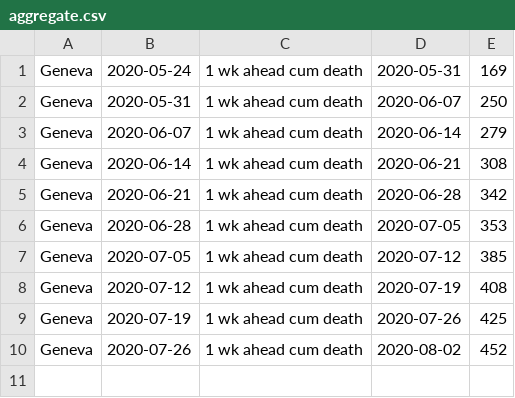
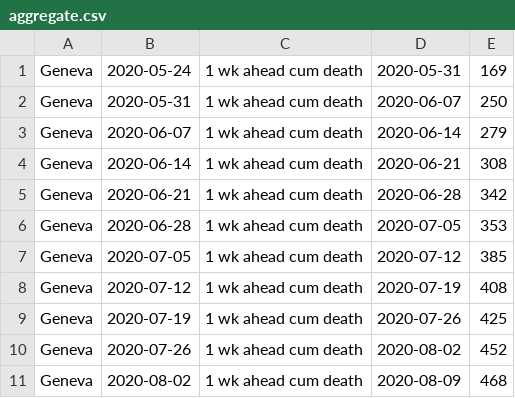
Before and after one commit to nitromannitol/nitromannitol.github.io, a CSV file: cdc_like_kuwait/forecasts/Geneva/aggregate.csv, drawn as a sheet; the diff names each change by its address in the sheet, - before the commit and + after, or states it on an @@ line.

```diff
--- a/cdc_like_kuwait/forecasts/Geneva/aggregate.csv
+++ b/cdc_like_kuwait/forecasts/Geneva/aggregate.csv
+row 11: Geneva | 2020-08-02 | 1 wk ahead cum death | 2020-08-09 | 468
```
Also changed, not shown: 27 other files.
